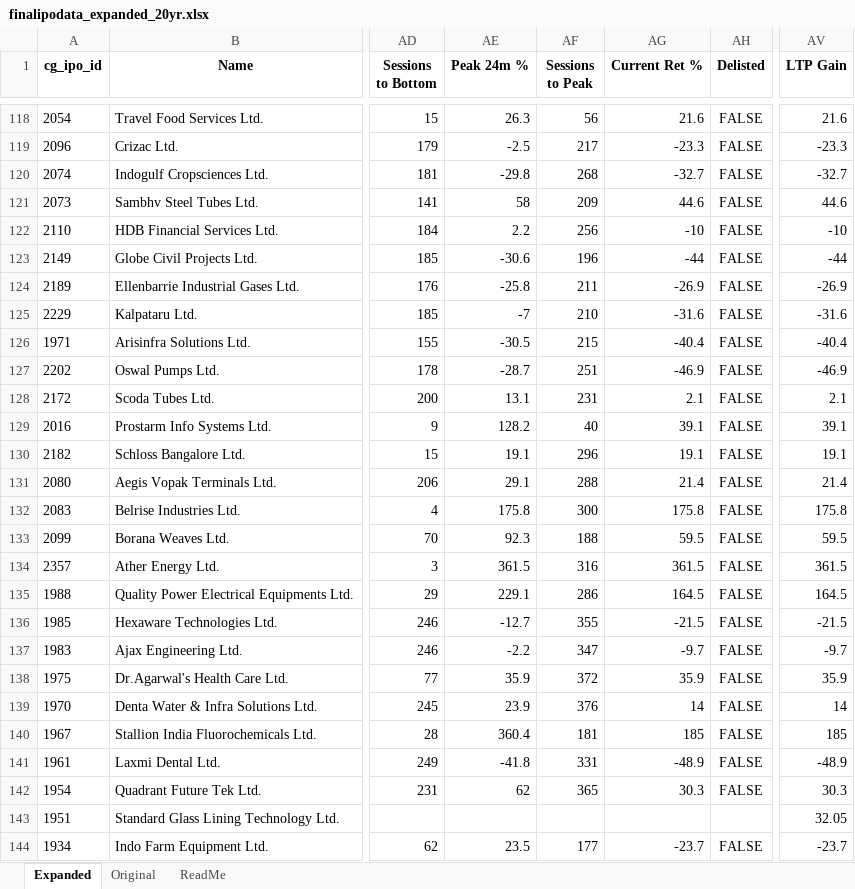
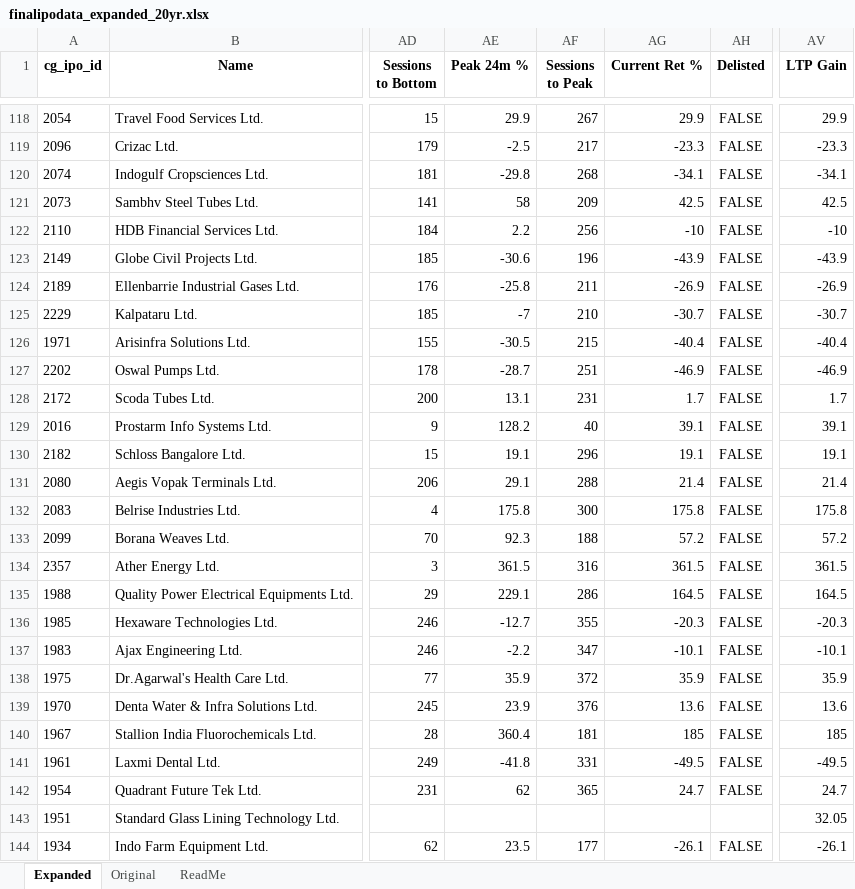
Before and after one commit to rohanbeingsocial/ipo-radar, an Excel workbook: ipodata/finalipodata_expanded_20yr.xlsx, sheet Expanded, drawn as a sheet; only a part is shown, gaps mark what is left out; values as stored, in another font and other column widths than the file's, no borders; the diff covers the shown part only; the diff names each change by its address in the sheet, - before the commit and + after, or states it on an @@ line.

```diff
--- a/ipodata/finalipodata_expanded_20yr.xlsx (sheet Expanded)
+++ b/ipodata/finalipodata_expanded_20yr.xlsx (sheet Expanded)
-AE118 (Peak 24m %): 26.3
+AE118 (Peak 24m %): 29.9
-AF118 (Sessions to Peak): 56
+AF118 (Sessions to Peak): 267
-AG118 (Current Ret %): 21.6
+AG118 (Current Ret %): 29.9
-AV118 (LTP Gain): 21.6
+AV118 (LTP Gain): 29.9
-AG120 (Current Ret %): -32.7
+AG120 (Current Ret %): -34.1
-AV120 (LTP Gain): -32.7
+AV120 (LTP Gain): -34.1
-AG121 (Current Ret %): 44.6
+AG121 (Current Ret %): 42.5
-AV121 (LTP Gain): 44.6
+AV121 (LTP Gain): 42.5
-AG123 (Current Ret %): -44
+AG123 (Current Ret %): -43.9
-AV123 (LTP Gain): -44
+AV123 (LTP Gain): -43.9
-AG125 (Current Ret %): -31.6
+AG125 (Current Ret %): -30.7
-AV125 (LTP Gain): -31.6
+AV125 (LTP Gain): -30.7
-AG128 (Current Ret %): 2.1
+AG128 (Current Ret %): 1.7
-AV128 (LTP Gain): 2.1
+AV128 (LTP Gain): 1.7
-AG133 (Current Ret %): 59.5
+AG133 (Current Ret %): 57.2
-AV133 (LTP Gain): 59.5
+AV133 (LTP Gain): 57.2
-AG136 (Current Ret %): -21.5
+AG136 (Current Ret %): -20.3
-AV136 (LTP Gain): -21.5
+AV136 (LTP Gain): -20.3
-AG137 (Current Ret %): -9.7
+AG137 (Current Ret %): -10.1
-AV137 (LTP Gain): -9.7
+AV137 (LTP Gain): -10.1
-AG139 (Current Ret %): 14
+AG139 (Current Ret %): 13.6
-AV139 (LTP Gain): 14
+AV139 (LTP Gain): 13.6
-AG141 (Current Ret %): -48.9
+AG141 (Current Ret %): -49.5
-AV141 (LTP Gain): -48.9
+AV141 (LTP Gain): -49.5
-AG142 (Current Ret %): 30.3
+AG142 (Current Ret %): 24.7
-AV142 (LTP Gain): 30.3
+AV142 (LTP Gain): 24.7
-AG144 (Current Ret %): -23.7
+AG144 (Current Ret %): -26.1
-AV144 (LTP Gain): -23.7
+AV144 (LTP Gain): -26.1
```
Also changed, not shown: 188 edited cells elsewhere in this sheet, 5 other files.
